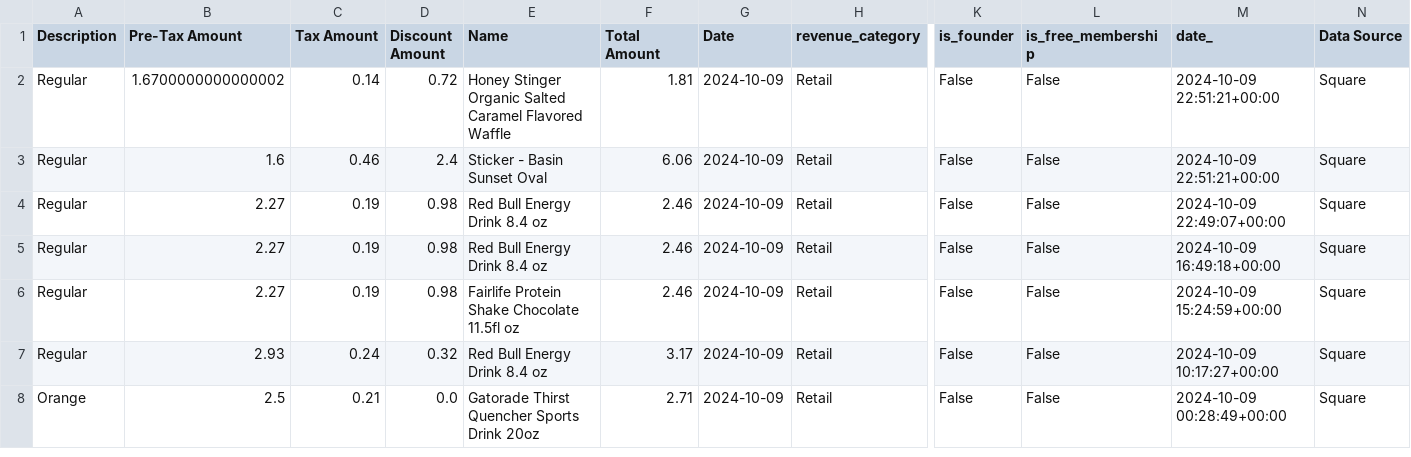
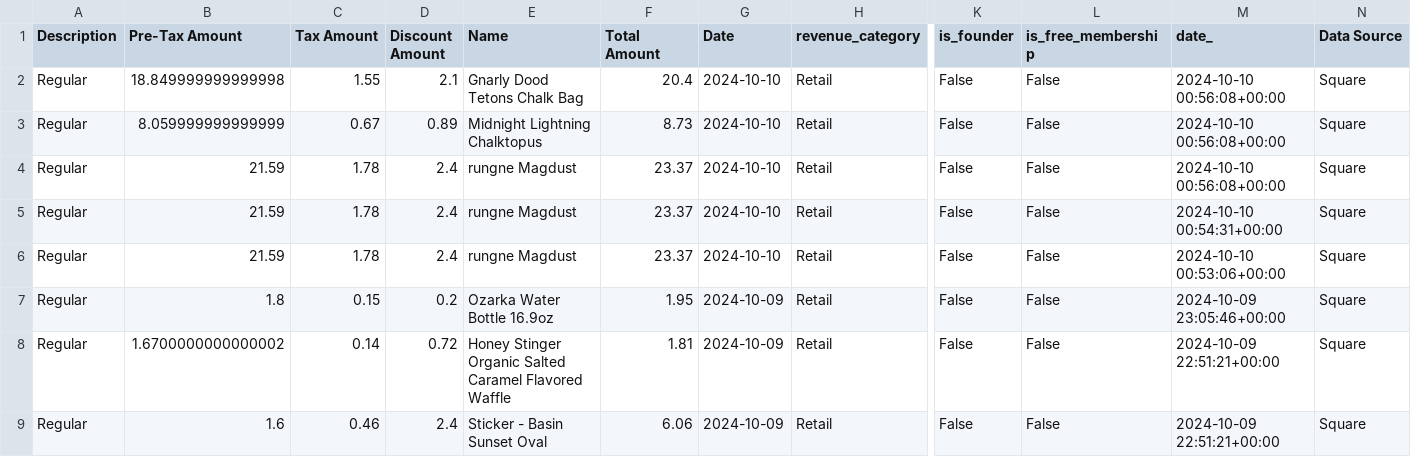
Before and after one commit to steelferguson/basin-climbing-dashboard, a CSV file: data/outputs/square_transaction_data.csv, drawn as a sheet; only a part is shown, gaps mark what is left out; the shorter side is filled out with more unchanged rows; rows hold the shown columns only; the diff names each change by its address in the sheet, - before the commit and + after, or states it on an @@ line.

```diff
--- a/data/outputs/square_transaction_data.csv
+++ b/data/outputs/square_transaction_data.csv
+row 2: Regular | 18.849999999999998 | 1.55 | 2.1 | Gnarly Dood Tetons Chalk Bag | 20.4 | 2024-10-10 | Retail | False | False | 2024-10-10 00:56:08+00:00 | Square
+row 3: Regular | 8.059999999999999 | 0.67 | 0.89 | Midnight Lightning Chalktopus | 8.73 | 2024-10-10 | Retail | False | False | 2024-10-10 00:56:08+00:00 | Square
+row 4: Regular | 21.59 | 1.78 | 2.4 | rungne Magdust | 23.37 | 2024-10-10 | Retail | False | False | 2024-10-10 00:56:08+00:00 | Square
+row 5: Regular | 21.59 | 1.78 | 2.4 | rungne Magdust | 23.37 | 2024-10-10 | Retail | False | False | 2024-10-10 00:54:31+00:00 | Square
+row 6: Regular | 21.59 | 1.78 | 2.4 | rungne Magdust | 23.37 | 2024-10-10 | Retail | False | False | 2024-10-10 00:53:06+00:00 | Square
+row 7: Regular | 1.8 | 0.15 | 0.2 | Ozarka Water Bottle 16.9oz | 1.95 | 2024-10-09 | Retail | False | False | 2024-10-09 23:05:46+00:00 | Square
```
Also changed, not shown: data/outputs/combined_transaction_data.csv, data/outputs/payment_data.csv, 2 other files.
